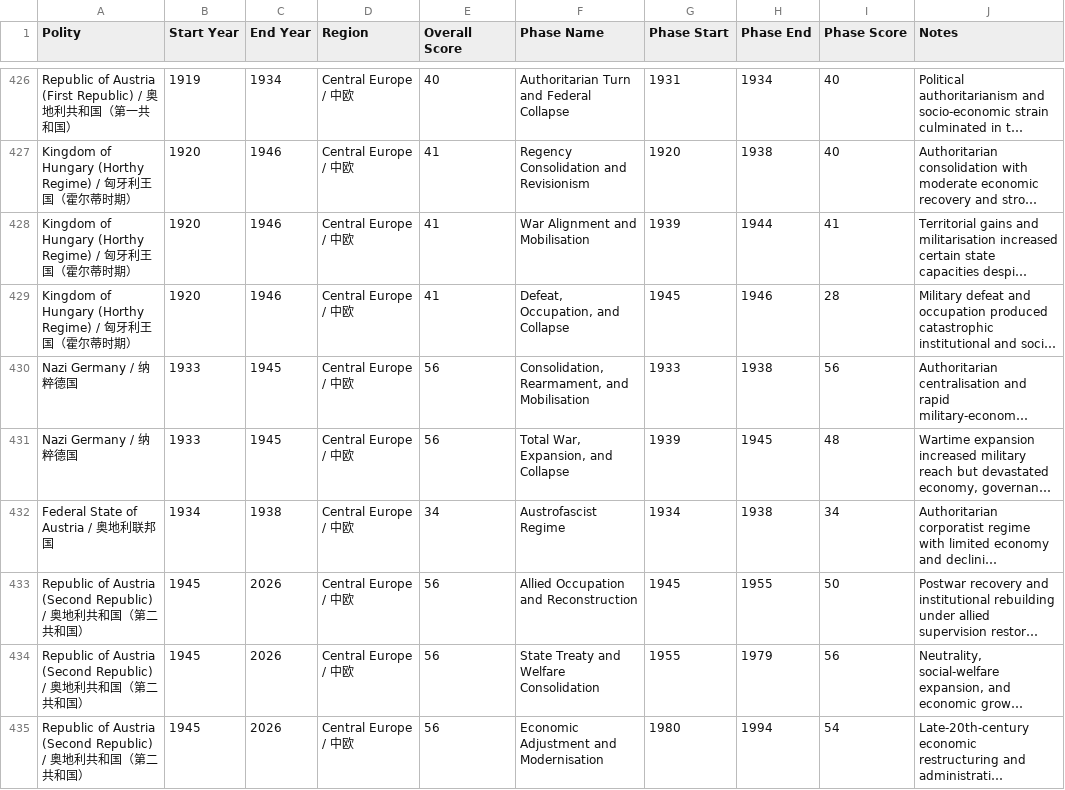
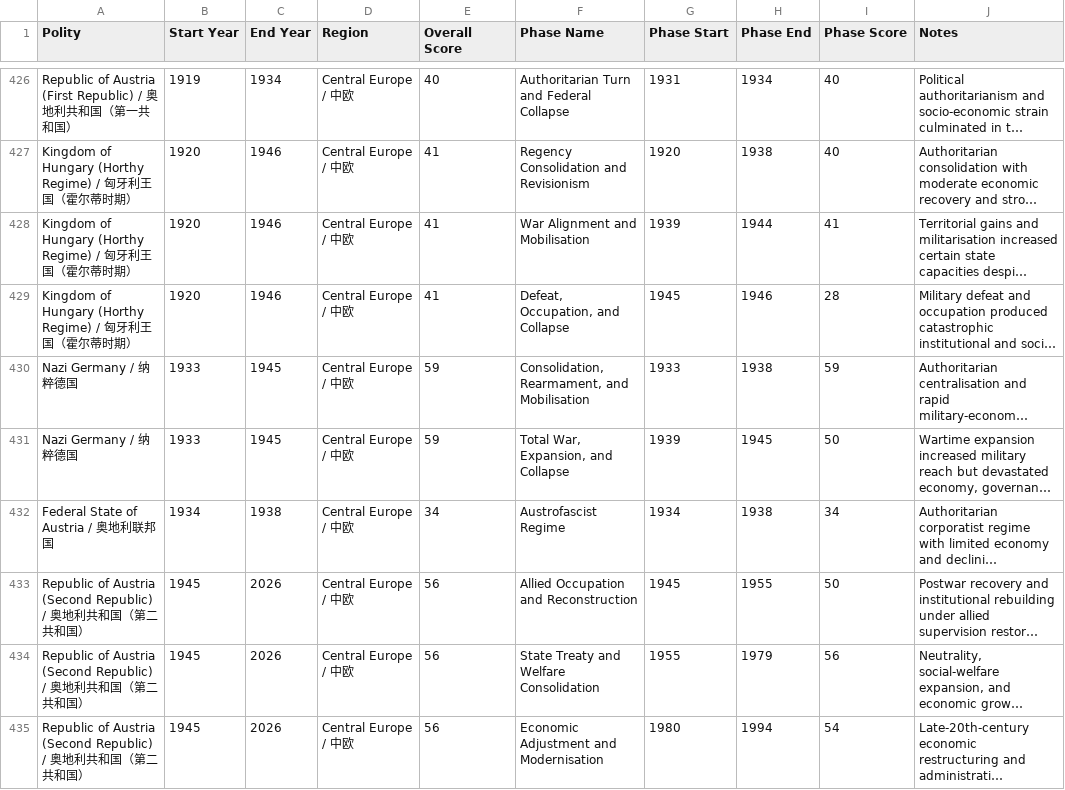
Before and after one commit to XuhuiJin1215/Historical-Polities, a CSV file: phases.csv, drawn as a sheet; only a part is shown, gaps mark what is left out; long unchanged cells end in …; the diff names each change by its address in the sheet, - before the commit and + after, or states it on an @@ line.

Commit message:
Update phases.csv

```diff
--- a/phases.csv
+++ b/phases.csv
-E430:E431 (Overall Score): 56
+E430:E431 (Overall Score): 59
-I430 (Phase Score): 56
+I430 (Phase Score): 59
-I431 (Phase Score): 48
+I431 (Phase Score): 50
```
